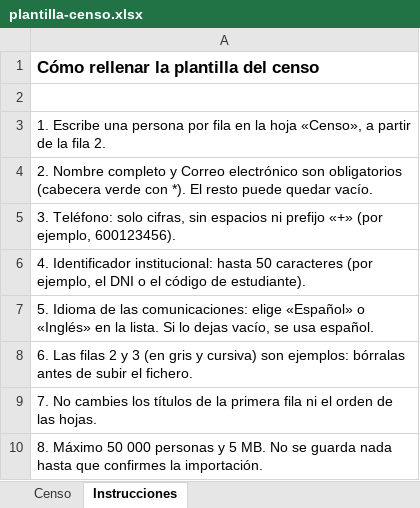
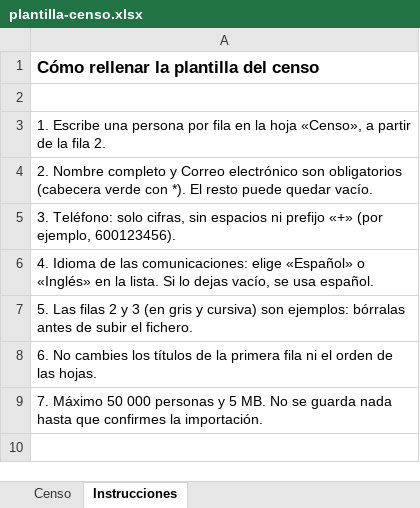
Before and after one commit to saulrampa-ual/saas-digital-voting, an Excel workbook: frontend/public/templates/plantilla-censo.xlsx, sheet Instrucciones, drawn as a sheet; values as stored, in another font and other column widths than the file's, no borders; the diff names each change by its address in the sheet, - before the commit and + after, or states it on an @@ line.

```diff
--- a/frontend/public/templates/plantilla-censo.xlsx (sheet Instrucciones)
+++ b/frontend/public/templates/plantilla-censo.xlsx (sheet Instrucciones)
-A6: 4. Identificador institucional: hasta 50 caracteres (por ejemplo, el DNI o el código de estudiante).
+A6: 4. Idioma de las comunicaciones: elige «Español» o «Inglés» en la lista. Si lo dejas vacío, se usa español.
-A7: 5. Idioma de las comunicaciones: elige «Español» o «Inglés» en la lista. Si lo dejas vacío, se usa español.
+A7: 5. Las filas 2 y 3 (en gris y cursiva) son ejemplos: bórralas antes de subir el fichero.
-A8: 6. Las filas 2 y 3 (en gris y cursiva) son ejemplos: bórralas antes de subir el fichero.
+A8: 6. No cambies los títulos de la primera fila ni el orden de las hojas.
-A9: 7. No cambies los títulos de la primera fila ni el orden de las hojas.
+A9: 7. Máximo 50 000 personas y 5 MB. No se guarda nada hasta que confirmes la importación.
-row 10: 8. Máximo 50 000 personas y 5 MB. No se guarda nada hasta que confirmes la importación.
```
Also changed, not shown: sheet Censo, frontend/public/templates/census-template.xlsx, 5 other files.
